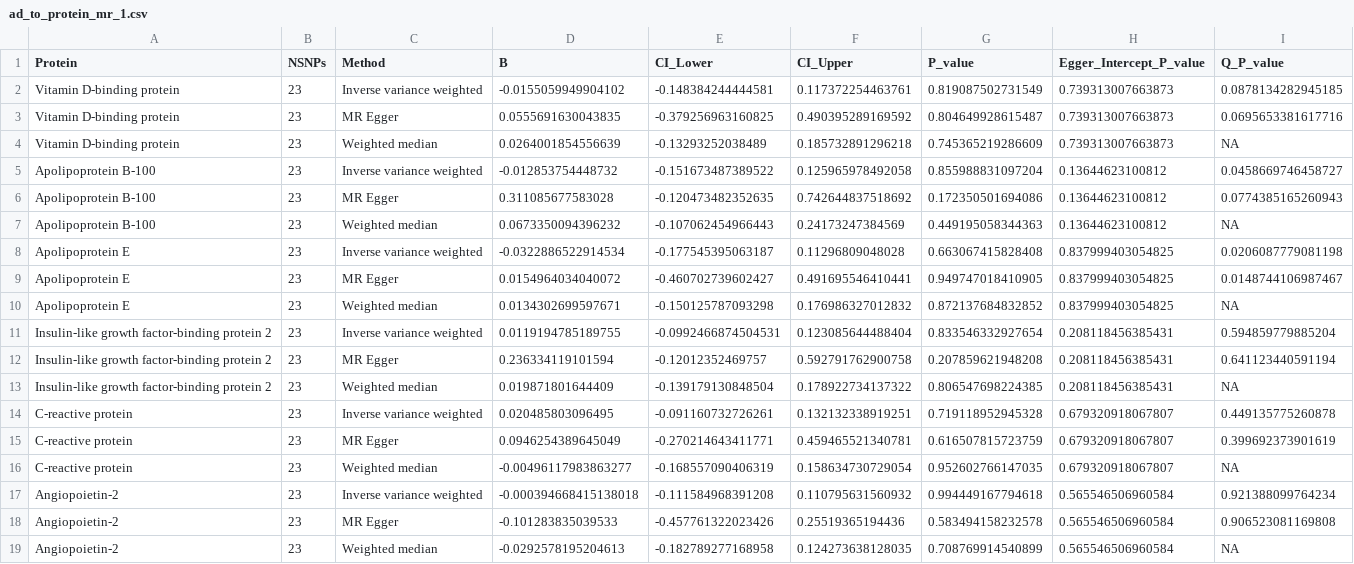
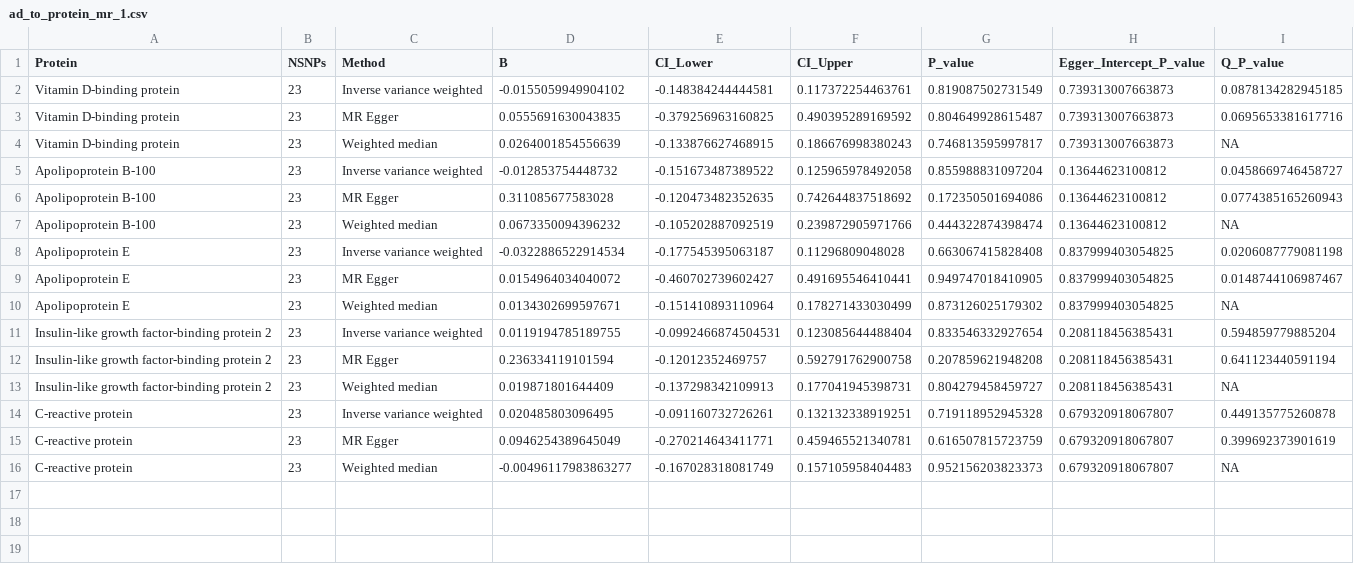
Before and after one commit to AlexHandy1/ad-genetic-overlap-web, a CSV file: results/step4_results/ad_to_protein_mr_1.csv, drawn as a sheet.

Commit message:
Updated step4 results

```diff
--- a/results/step4_results/ad_to_protein_mr_1.csv
+++ b/results/step4_results/ad_to_protein_mr_1.csv
@@ -3,17 +3,14 @@ Vitamin D-binding protein,23,Inverse variance weighted,-0.0155059949904102,-0.14
 Vitamin D-binding protein,23,MR Egger,0.0555691630043835,-0.379256963160825,0.490395289169592,0.804649928615487,0.739313007663873,0.0695653381617716
-Vitamin D-binding protein,23,Weighted median,0.0264001854556639,-0.13293252038489,0.185732891296218,0.745365219286609,0.739313007663873,NA
+Vitamin D-binding protein,23,Weighted median,0.0264001854556639,-0.133876627468915,0.186676998380243,0.746813595997817,0.739313007663873,NA
 Apolipoprotein B-100,23,Inverse variance weighted,-0.012853754448732,-0.151673487389522,0.125965978492058,0.855988831097204,0.13644623100812,0.0458669746458727
 Apolipoprotein B-100,23,MR Egger,0.311085677583028,-0.120473482352635,0.742644837518692,0.172350501694086,0.13644623100812,0.0774385165260943
-Apolipoprotein B-100,23,Weighted median,0.0673350094396232,-0.107062454966443,0.24173247384569,0.449195058344363,0.13644623100812,NA
+Apolipoprotein B-100,23,Weighted median,0.0673350094396232,-0.105202887092519,0.239872905971766,0.444322874398474,0.13644623100812,NA
 Apolipoprotein E,23,Inverse variance weighted,-0.0322886522914534,-0.177545395063187,0.11296809048028,0.663067415828408,0.837999403054825,0.0206087779081198
 Apolipoprotein E,23,MR Egger,0.0154964034040072,-0.460702739602427,0.491695546410441,0.949747018410905,0.837999403054825,0.0148744106987467
-Apolipoprotein E,23,Weighted median,0.0134302699597671,-0.150125787093298,0.176986327012832,0.872137684832852,0.837999403054825,NA
+Apolipoprotein E,23,Weighted median,0.0134302699597671,-0.151410893110964,0.178271433030499,0.873126025179302,0.837999403054825,NA
 Insulin-like growth factor-binding protein 2,23,Inverse variance weighted,0.0119194785189755,-0.0992466874504531,0.123085644488404,0.833546332927654,0.208118456385431,0.594859779885204
 Insulin-like growth factor-binding protein 2,23,MR Egger,0.236334119101594,-0.12012352469757,0.592791762900758,0.207859621948208,0.208118456385431,0.641123440591194
-Insulin-like growth factor-binding protein 2,23,Weighted median,0.019871801644409,-0.139179130848504,0.178922734137322,0.806547698224385,0.208118456385431,NA
+Insulin-like growth factor-binding protein 2,23,Weighted median,0.019871801644409,-0.137298342109913,0.177041945398731,0.804279458459727,0.208118456385431,NA
 C-reactive protein,23,Inverse variance weighted,0.020485803096495,-0.091160732726261,0.132132338919251,0.719118952945328,0.679320918067807,0.449135775260878
 C-reactive protein,23,MR Egger,0.0946254389645049,-0.270214643411771,0.459465521340781,0.616507815723759,0.679320918067807,0.399692373901619
-C-reactive protein,23,Weighted median,-0.00496117983863277,-0.168557090406319,0.158634730729054,0.952602766147035,0.679320918067807,NA
-Angiopoietin-2,23,Inverse variance weighted,-0.000394668415138018,-0.111584968391208,0.110795631560932,0.994449167794618,0.565546506960584,0.921388099764234
-Angiopoietin-2,23,MR Egger,-0.101283835039533,-0.457761322023426,0.25519365194436,0.583494158232578,0.565546506960584,0.906523081169808
-Angiopoietin-2,23,Weighted median,-0.0292578195204613,-0.182789277168958,0.124273638128035,0.708769914540899,0.565546506960584,NA
+C-reactive protein,23,Weighted median,-0.00496117983863277,-0.167028318081749,0.157105958404483,0.952156203823373,0.679320918067807,NA
```
Also changed, not shown: results/step4_results/ad_to_protein_mr_2.csv, results/step4_results/protein_to_ad_mr_5e-06_1.csv, 17 other files.
